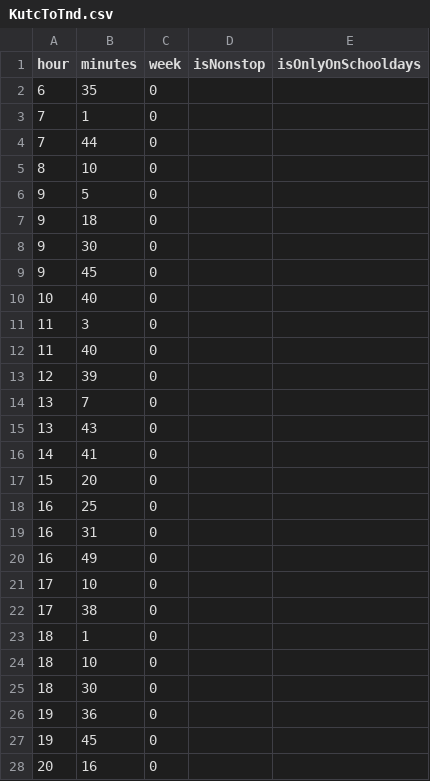
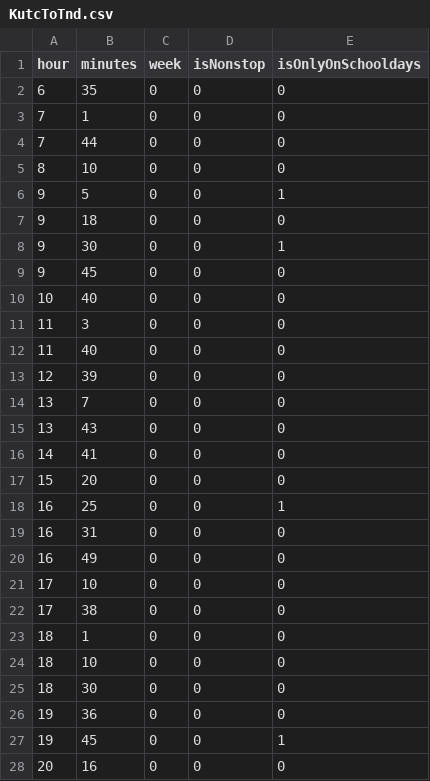
Before and after one commit to NUmeroAndDev/SojoDia-BusDate, a CSV file: KutcToTnd.csv, drawn as a sheet; only a part is shown; the diff covers the shown part only.

```diff
--- a/KutcToTnd.csv
+++ b/KutcToTnd.csv
@@ -1,28 +1,28 @@
 hour,minutes,week,isNonstop,isOnlyOnSchooldays
-6,35,0,,
-7,1,0,,
-7,44,0,,
-8,10,0,,
-9,5,0,,
-9,18,0,,
-9,30,0,,
-9,45,0,,
-10,40,0,,
-11,3,0,,
-11,40,0,,
-12,39,0,,
-13,7,0,,
-13,43,0,,
-14,41,0,,
-15,20,0,,
-16,25,0,,
-16,31,0,,
-16,49,0,,
-17,10,0,,
-17,38,0,,
-18,1,0,,
-18,10,0,,
-18,30,0,,
-19,36,0,,
-19,45,0,,
-20,16,0,,
+6,35,0,0,0
+7,1,0,0,0
+7,44,0,0,0
+8,10,0,0,0
+9,5,0,0,1
+9,18,0,0,0
+9,30,0,0,1
+9,45,0,0,0
+10,40,0,0,0
+11,3,0,0,0
+11,40,0,0,0
+12,39,0,0,0
+13,7,0,0,0
+13,43,0,0,0
+14,41,0,0,0
+15,20,0,0,0
+16,25,0,0,1
+16,31,0,0,0
+16,49,0,0,0
+17,10,0,0,0
+17,38,0,0,0
+18,1,0,0,0
+18,10,0,0,0
+18,30,0,0,0
+19,36,0,0,0
+19,45,0,0,1
+20,16,0,0,0
```
Also changed, not shown: 112 edited cells elsewhere in this file, KutcToTk.csv, TkToKutc.csv, 1 other file.
